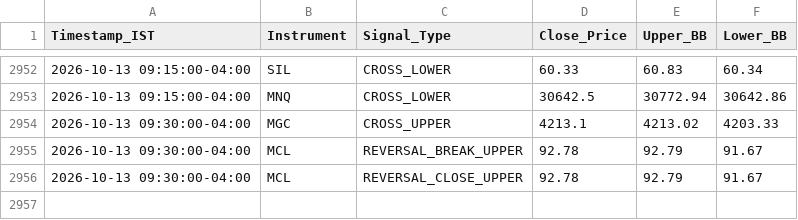
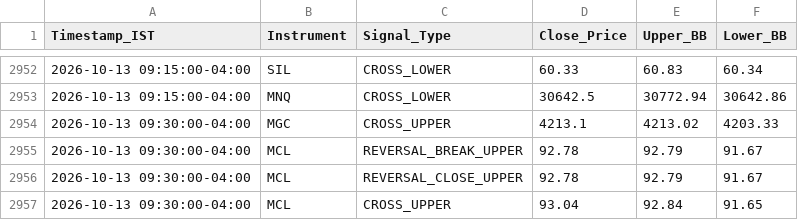
Before and after one commit to RohithBasha/Lucid-alters, a CSV file: trade_journal.csv, drawn as a sheet; only a part is shown, gaps mark what is left out; the diff names each change by its address in the sheet, - before the commit and + after, or states it on an @@ line.

```diff
--- a/trade_journal.csv
+++ b/trade_journal.csv
+row 2957: 2026-10-13 09:30:00-04:00 | MCL | CROSS_UPPER | 93.04 | 92.84 | 91.65
```
Also changed, not shown: 1 other file.
